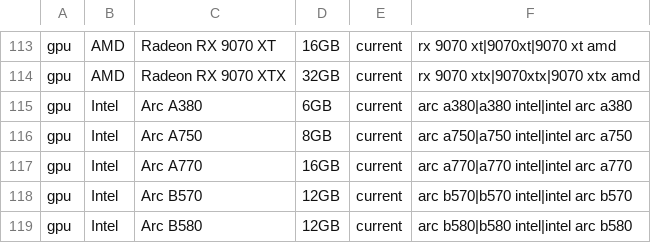
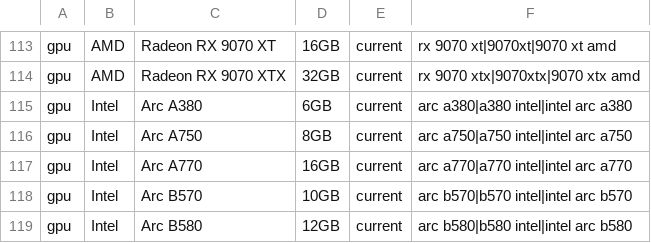
Before and after one commit to 2ndtlmining/Trackaroo, a CSV file: db/watchlist.csv, drawn as a sheet; only a part is shown, gaps mark what is left out.

Commit message:
fix: Arc B570 watchlist VRAM 12GB -> 10GB (matches GPU dataset + Intel official spec)

```diff
--- a/db/watchlist.csv
+++ b/db/watchlist.csv
@@ -117,3 +117,3 @@ gpu,Intel,Arc A750,8GB,current,"arc a750|a750 intel|intel arc a750"
 gpu,Intel,Arc A770,16GB,current,"arc a770|a770 intel|intel arc a770"
-gpu,Intel,Arc B570,12GB,current,"arc b570|b570 intel|intel arc b570"
+gpu,Intel,Arc B570,10GB,current,"arc b570|b570 intel|intel arc b570"
 gpu,Intel,Arc B580,12GB,current,"arc b580|b580 intel|intel arc b580"
```
